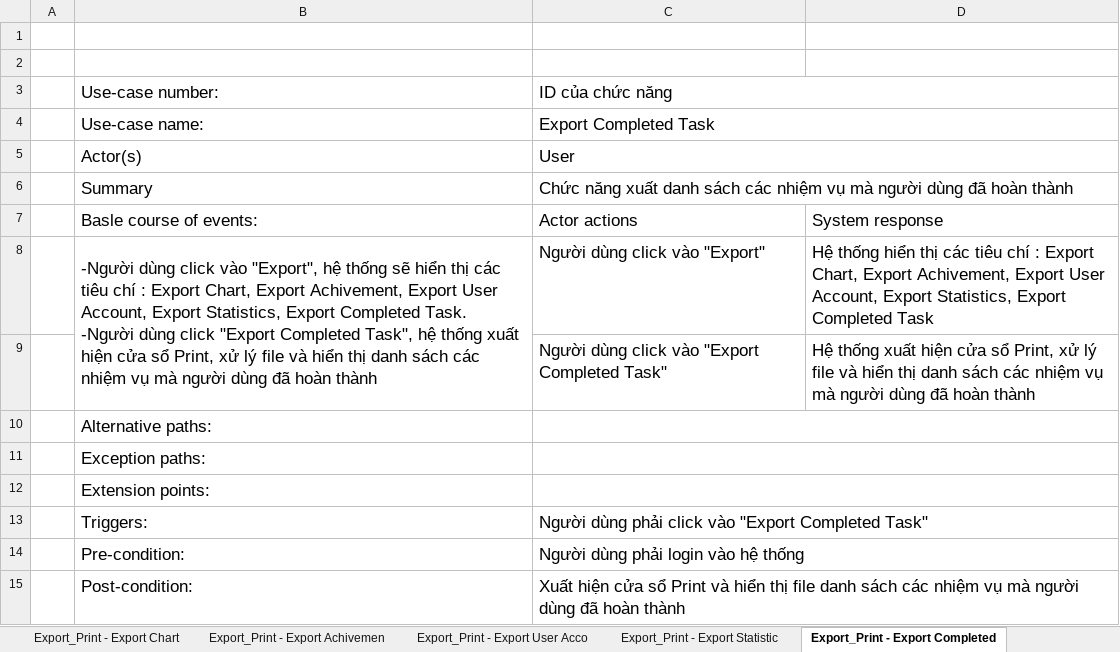
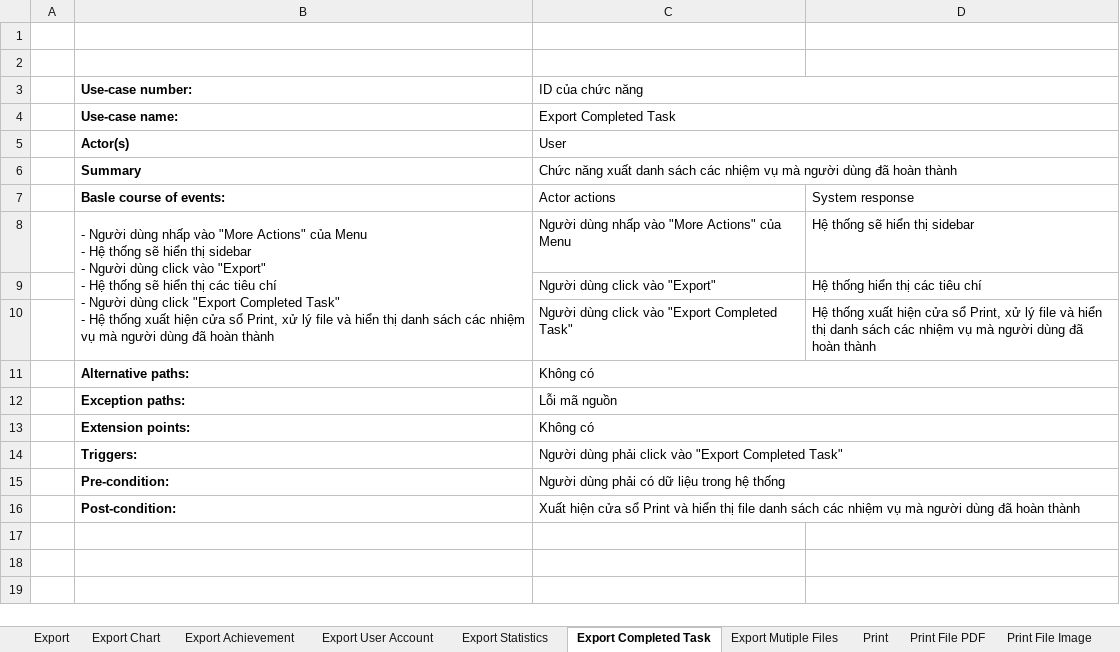
Before and after one commit to Merevoli-DatLuu/To-Do-App, an Excel workbook: ToDoApp-Doc/Document/Diagram/UseCase/Export_Print/Export_Print Specification.xlsx, sheet Export Completed Task, drawn as a sheet; values as stored, in another font and other column widths than the file's, no borders; charts and pictures not drawn; removed rows and columns are numbered as before the commit, all else as after; ↵ is a line break in a cell; the diff names each change by its address in the sheet, - before the commit and + after, or states it on an @@ line.

Commit message:
[Modified]: File Export_Print Specification

```diff
--- a/ToDoApp-Doc/Document/Diagram/UseCase/Export_Print/Export_Print Specification.xlsx (sheet Export Completed Task)
+++ b/ToDoApp-Doc/Document/Diagram/UseCase/Export_Print/Export_Print Specification.xlsx (sheet Export Completed Task)
-sheet tab: Export_Print - Export Chart
+sheet tab: Export Chart
-sheet tab: Export_Print - Export Achivemen
+sheet tab: Export Achievement
-sheet tab: Export_Print - Export User Acco
+sheet tab: Export User Account
-sheet tab: Export_Print - Export Statistic
+sheet tab: Export Statistics
-sheet tab: Export_Print - Export Completed
+sheet tab: Export Completed Task
-B3:B7 bold: off
+B3:B7 bold: on
@@ B3:C6 text size: smaller @@
@@ B7:D7 text size: smaller @@
-row 8:  | -Người dùng click vào "Export", hệ thống sẽ hiển thị các tiêu chí : Export Chart, Export Achivement, Export User Account, Export Statistics, Export Completed Task. ↵ -Người dùng click "Export Completed Task", hệ thống xuất hiện cửa sổ Print, xử lý file và hiển thị danh sách các nhiệm vụ mà người dùng đã hoàn thành | Người dùng click vào "Export" | Hệ thống hiển thị các tiêu chí : Export Chart, Export Achivement, Export User Account, Export Statistics, Export Completed Task
+row 8:  | - Người dùng nhấp vào "More Actions" của Menu ↵ - Hệ thống sẽ hiển thị sidebar ↵ - Người dùng click vào "Export" ↵ - Hệ thống sẽ hiển thị các tiêu chí ↵ - Người dùng click "Export Completed Task" ↵ - Hệ thống xuất hiện cửa sổ Print, xử lý file và hiển thị danh sách các nhiệm vụ mà người dùng đã hoàn thành | Người dùng nhấp vào "More Actions" của Menu | Hệ thống sẽ hiển thị sidebar
+row 9:  |  | Người dùng click vào "Export" | Hệ thống hiển thị các tiêu chí
@@ C10:D10 text size: smaller @@
-B11:B16 bold: off
+B11:B16 bold: on
@@ B11:B13 text size: smaller @@
-C11 (ID của chức năng): (empty)
+C11 (ID của chức năng): Không có
-C12 (ID của chức năng): (empty)
+C12 (ID của chức năng): Lỗi mã nguồn
-C13 (ID của chức năng): (empty)
+C13 (ID của chức năng): Không có
@@ B14:C16 text size: smaller @@
-C15 (ID của chức năng): Người dùng phải login vào hệ thống
+C15 (ID của chức năng): Người dùng phải có dữ liệu trong hệ thống
```
Also changed, not shown: sheet Export Achievement, sheet Export Mutiple Files, sheet Export, sheet Export Statistics, sheet Export Chart, sheet Export User Account, 3 more sheets, other sheet tabs, charts or pictures.
